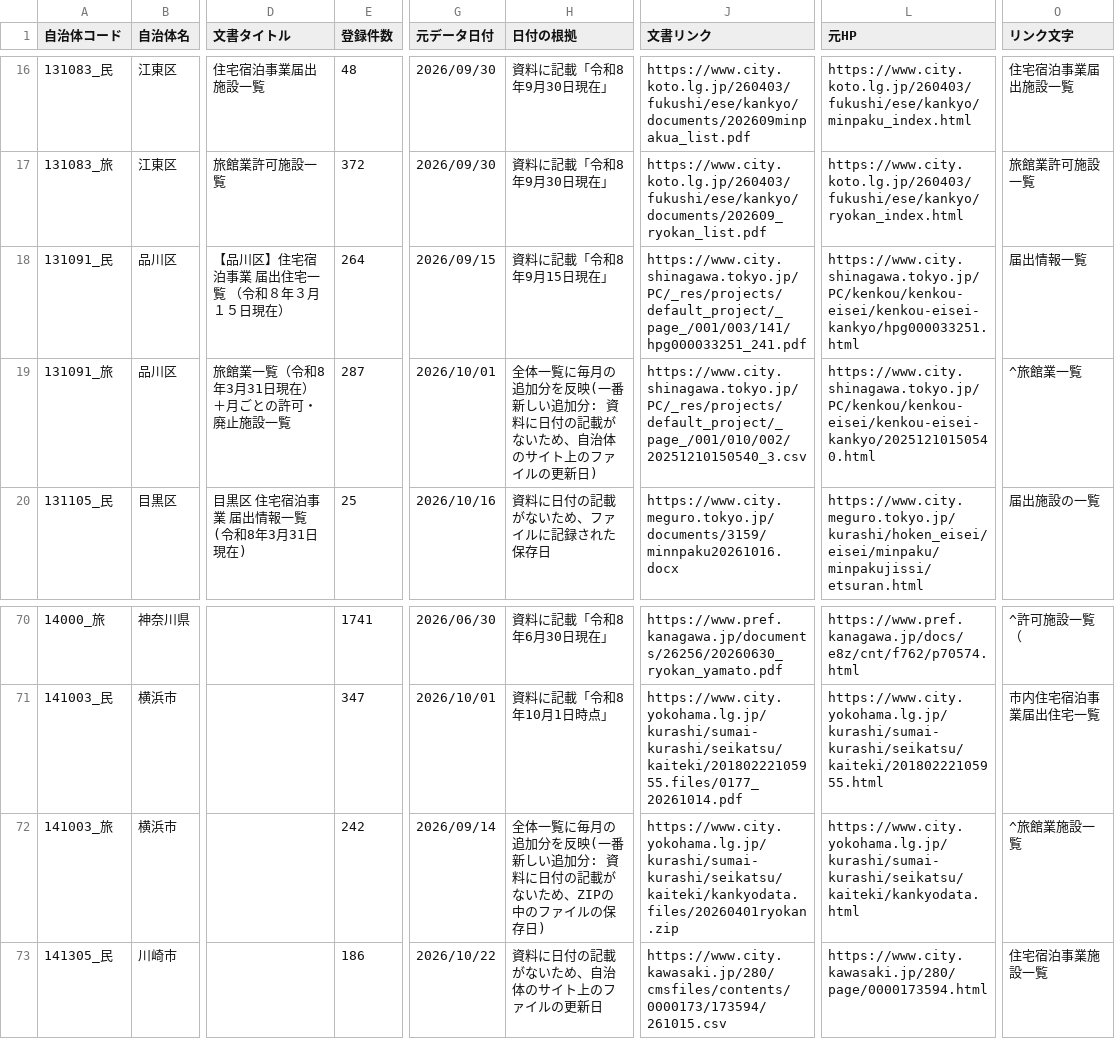
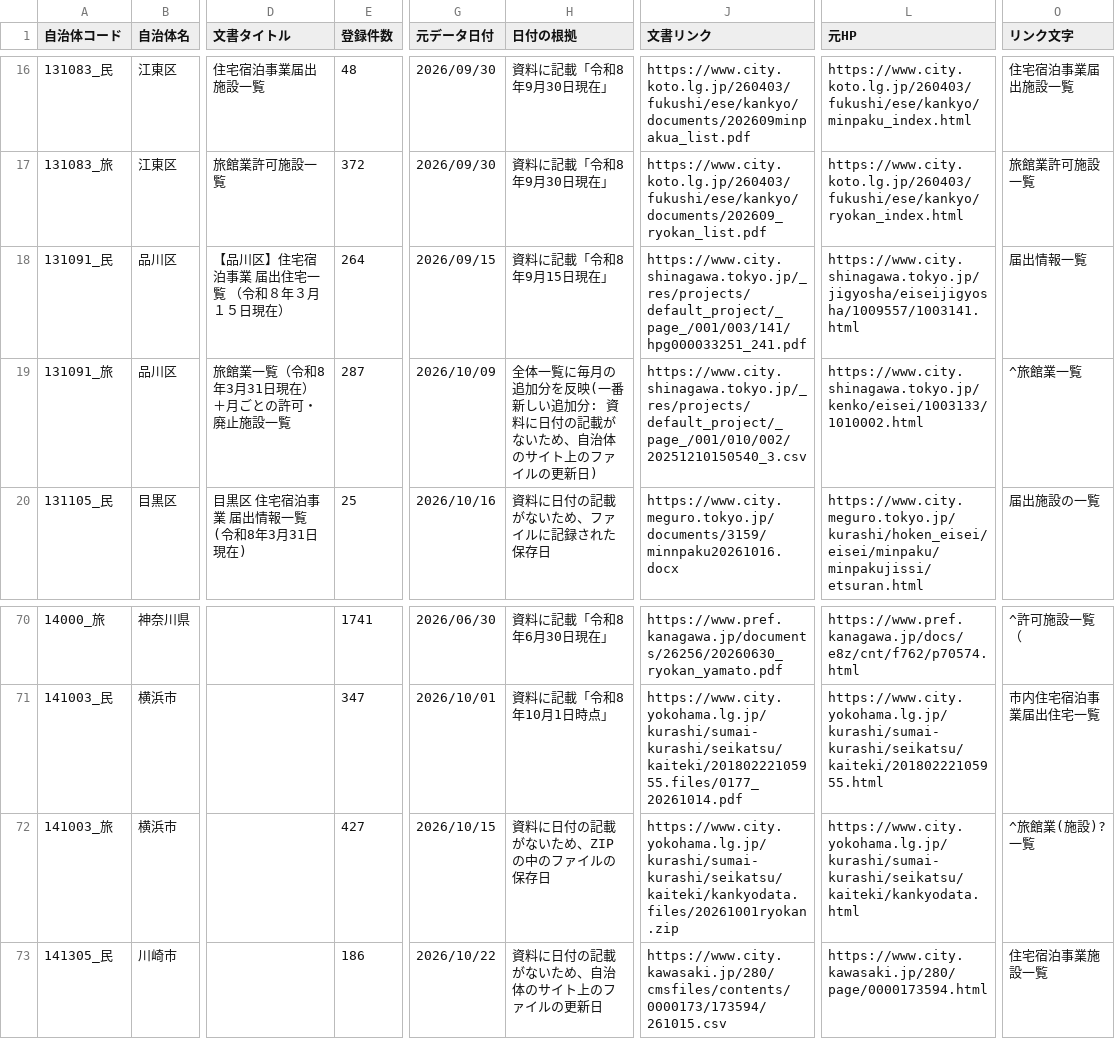
Before and after one commit to Yumaki5555/minpaku-map, a CSV file: registry.csv, drawn as a sheet; only a part is shown, gaps mark what is left out; the diff names each change by its address in the sheet, - before the commit and + after, or states it on an @@ line.

```diff
--- a/registry.csv
+++ b/registry.csv
-J18 (文書リンク): https://www.city.shinagawa.tokyo.jp/PC/_res/projects/default_project/_page_/001/003/141/hpg000033251_241.pdf
+J18 (文書リンク): https://www.city.shinagawa.tokyo.jp/_res/projects/default_project/_page_/001/003/141/hpg000033251_241.pdf
-L18 (元HP): https://www.city.shinagawa.tokyo.jp/PC/kenkou/kenkou-eisei/kenkou-eisei-kankyo/hpg000033251.html
+L18 (元HP): https://www.city.shinagawa.tokyo.jp/jigyosha/eiseijigyosha/1009557/1003141.html
-G19 (元データ日付): 2026/10/01
+G19 (元データ日付): 2026/10/09
-J19 (文書リンク): https://www.city.shinagawa.tokyo.jp/PC/_res/projects/default_project/_page_/001/010/002/20251210150540_3.csv
+J19 (文書リンク): https://www.city.shinagawa.tokyo.jp/_res/projects/default_project/_page_/001/010/002/20251210150540_3.csv
-L19 (元HP): https://www.city.shinagawa.tokyo.jp/PC/kenkou/kenkou-eisei/kenkou-eisei-kankyo/20251210150540.html
+L19 (元HP): https://www.city.shinagawa.tokyo.jp/kenko/eisei/1003133/1010002.html
-E72 (登録件数): 242
+E72 (登録件数): 427
-G72 (元データ日付): 2026/09/14
+G72 (元データ日付): 2026/10/15
-H72 (日付の根拠): 全体一覧に毎月の追加分を反映(一番新しい追加分: 資料に日付の記載がないため、ZIPの中のファイルの保存日)
+H72 (日付の根拠): 資料に日付の記載がないため、ZIPの中のファイルの保存日
-J72 (文書リンク): https://www.city.yokohama.lg.jp/kurashi/sumai-kurashi/seikatsu/kaiteki/kankyodata.files/20260401ryokan.zip
+J72 (文書リンク): https://www.city.yokohama.lg.jp/kurashi/sumai-kurashi/seikatsu/kaiteki/kankyodata.files/20261001ryokan.zip
-O72 (リンク文字): ^旅館業施設一覧
+O72 (リンク文字): ^旅館業(施設)?一覧
```
Also changed, not shown: docs/data/件数の記録.csv, 10 other files.
